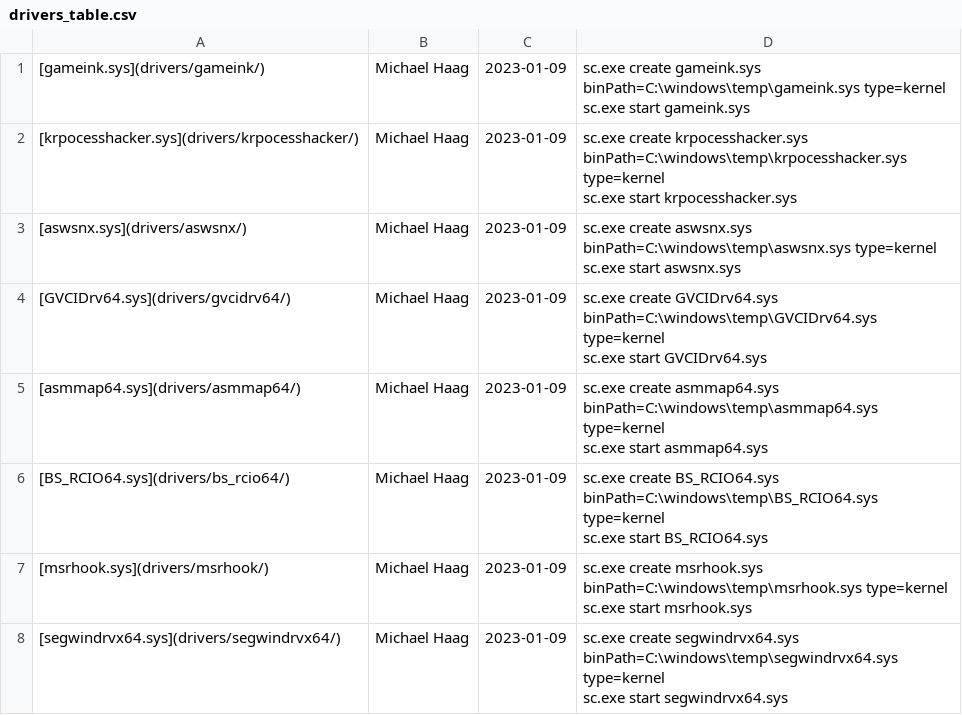
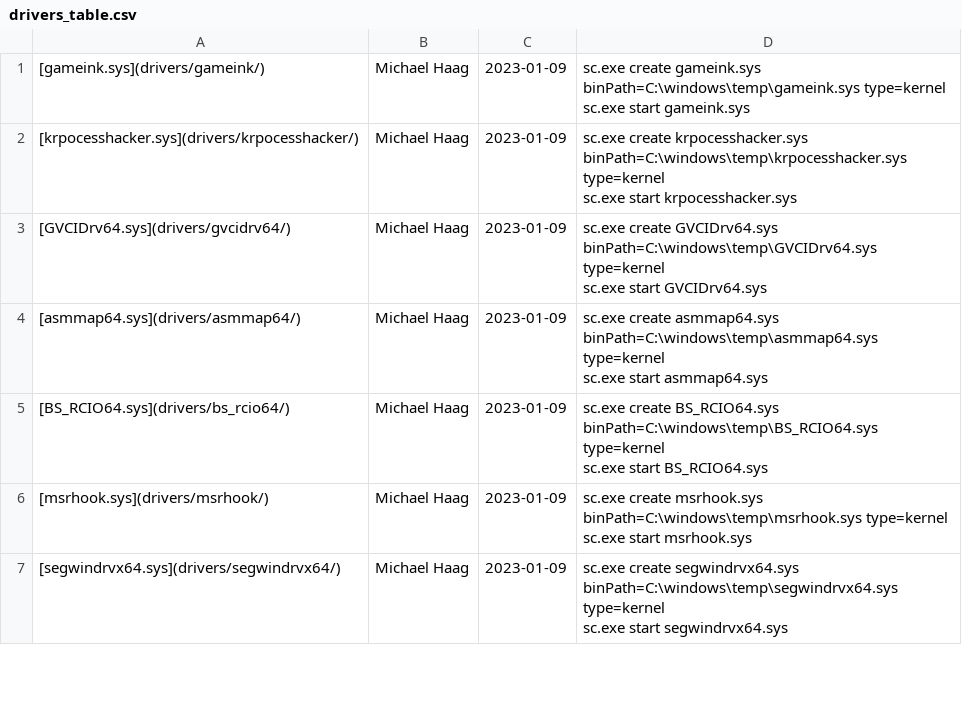
Before and after one commit to magicsword-io/LOLDrivers, a CSV file: loldrivers.io/content/drivers_table.csv, drawn as a sheet; only a part is shown.

```diff
--- a/loldrivers.io/content/drivers_table.csv
+++ b/loldrivers.io/content/drivers_table.csv
@@ -4,4 +4,2 @@ sc.exe start gameink.sys"
 sc.exe start krpocesshacker.sys"
-[aswsnx.sys](drivers/aswsnx/),Michael Haag,2023-01-09,"sc.exe create aswsnx.sys binPath=C:\windows\temp\aswsnx.sys type=kernel
-sc.exe start aswsnx.sys"
 [GVCIDrv64.sys](drivers/gvcidrv64/),Michael Haag,2023-01-09,"sc.exe create GVCIDrv64.sys binPath=C:\windows\temp\GVCIDrv64.sys type=kernel
```
Also changed, not shown: loldrivers.io/content/api/drivers.csv, 7 other files.
